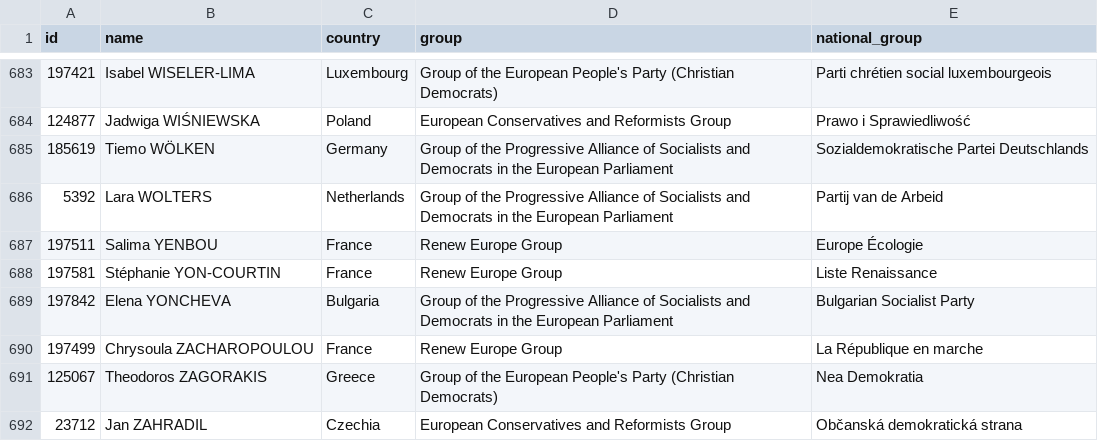
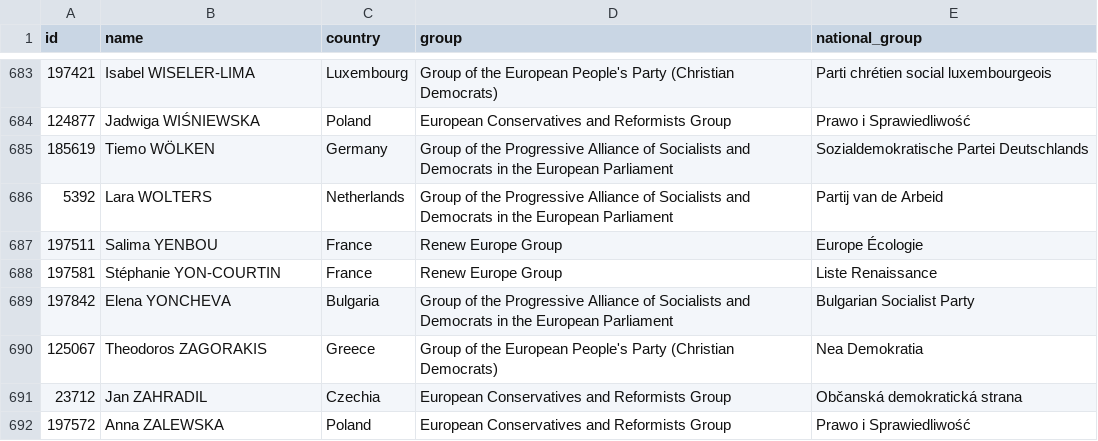
Before and after one commit to every-politician-scrapers/european-parliament, a CSV file: data/official.csv, drawn as a sheet; only a part is shown, gaps mark what is left out; the shorter side is filled out with more unchanged rows; the diff names each change by its address in the sheet, - before the commit and + after, or states it on an @@ line.

```diff
--- a/data/official.csv
+++ b/data/official.csv
-row 690: 197499 | Chrysoula ZACHAROPOULOU | France | Renew Europe Group | La République en marche
```
Also changed, not shown: data/diff.csv.
